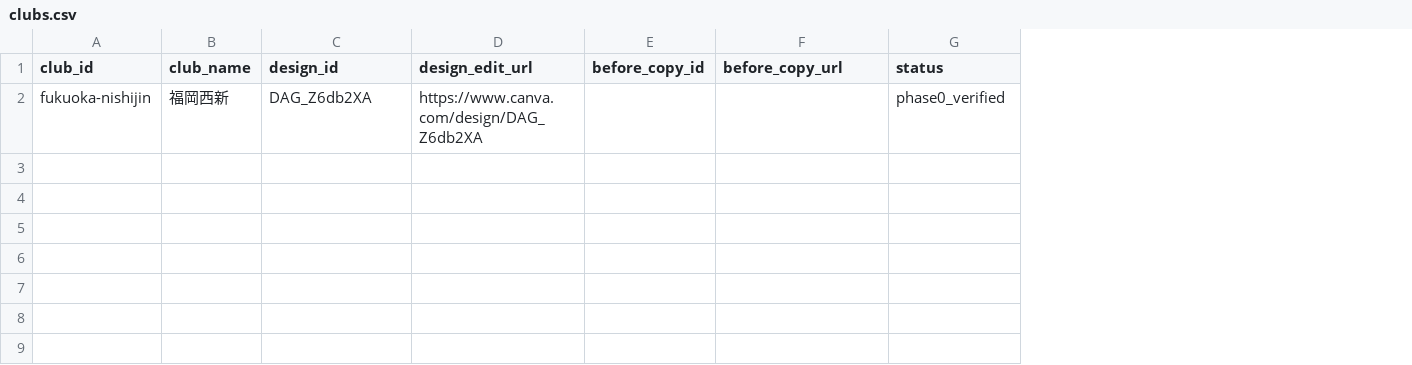
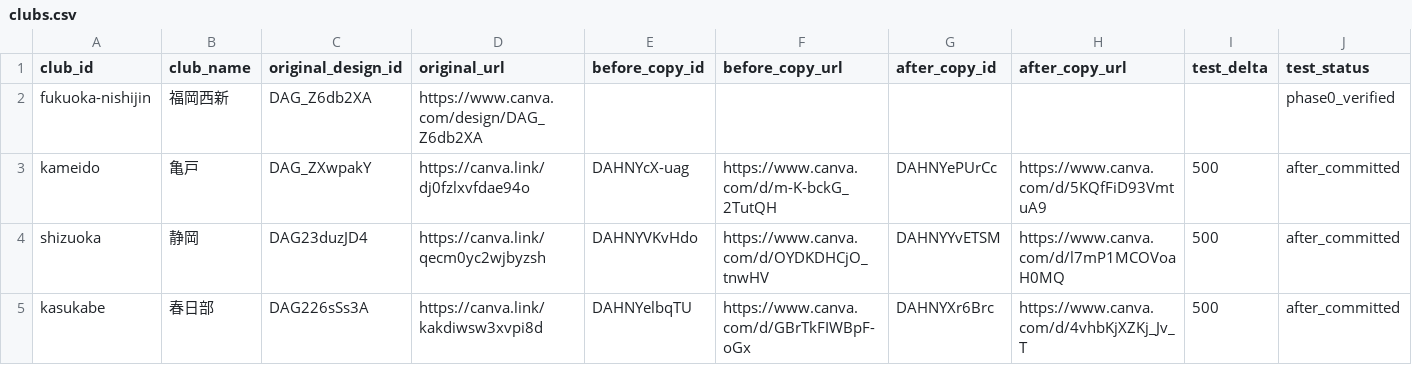
Before and after one commit to pippo2734/pippo, a CSV file: rura-price-revision/clubs.csv, drawn as a sheet; only a part is shown; addresses are those after the commit; rows hold the shown columns only; the diff names each change by its address in the sheet, - before the commit and + after, or states it on an @@ line.

```diff
--- a/rura-price-revision/clubs.csv
+++ b/rura-price-revision/clubs.csv
+column G (after_copy_id), empty
+column H (after_copy_url), empty
+column I (test_delta), empty
-C1: design_id
+C1: original_design_id
-D1: design_edit_url
+D1: original_url
-J1: status
+J1: test_status
+row 3: kameido | 亀戸 | DAG_ZXwpakY | https://canva.link/dj0fzlxvfdae94o | DAHNYcX-uag | https://www.canva.com/d/m-K-bckG_2TutQH | DAHNYePUrCc | https://www.canva.com/d/5KQfFiD93VmtuA9 | 500 | after_committed
+row 4: shizuoka | 静岡 | DAG23duzJD4 | https://canva.link/qecm0yc2wjbyzsh | DAHNYVKvHdo | https://www.canva.com/d/OYDKDHCjO_tnwHV | DAHNYYvETSM | https://www.canva.com/d/l7mP1MCOVoaH0MQ | 500 | after_committed
+row 5: kasukabe | 春日部 | DAG226sSs3A | https://canva.link/kakdiwsw3xvpi8d | DAHNYelbqTU | https://www.canva.com/d/GBrTkFIWBpF-oGx | DAHNYXr6Brc | https://www.canva.com/d/4vhbKjXZKj_Jv_T | 500 | after_committed
```
Also changed, not shown: 3 other files.
